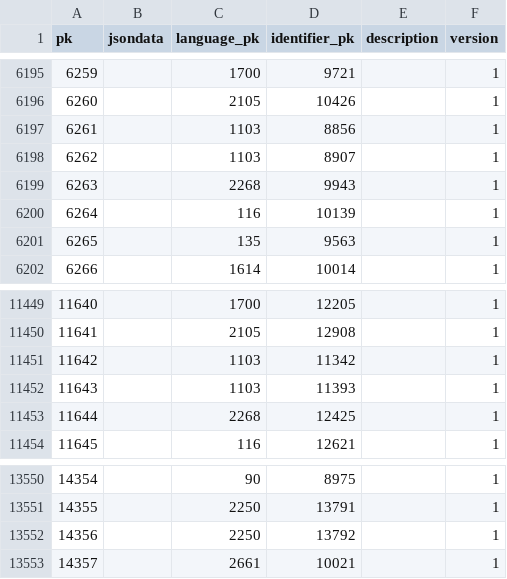
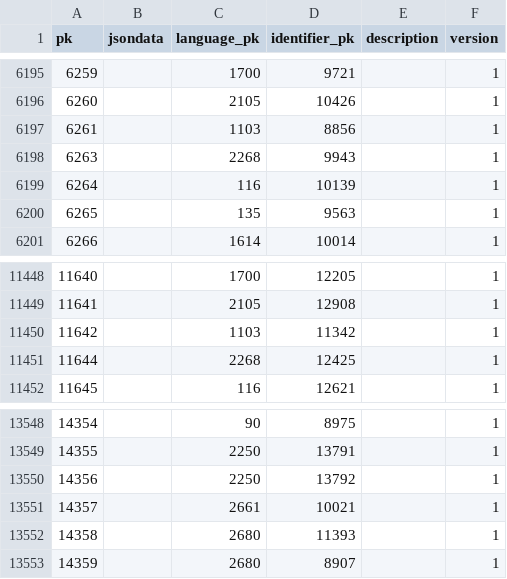
Before and after one commit to cldf-datasets/wals, a CSV file: raw/languageidentifier.csv, drawn as a sheet; only a part is shown, gaps mark what is left out; removed rows and columns are numbered as before the commit, all else as after; the diff names each change by its address in the sheet, - before the commit and + after, or states it on an @@ line.

```diff
--- a/raw/languageidentifier.csv
+++ b/raw/languageidentifier.csv
-row 6198: 6262 |  | 1103 | 8907 |  | 1
-row 11452: 11643 |  | 1103 | 11393 |  | 1
+row 13552: 14358 |  | 2680 | 11393 |  | 1
+row 13553: 14359 |  | 2680 | 8907 |  | 1
```
Also changed, not shown: raw/language.csv, raw/walslanguage.csv, 1 other file.
